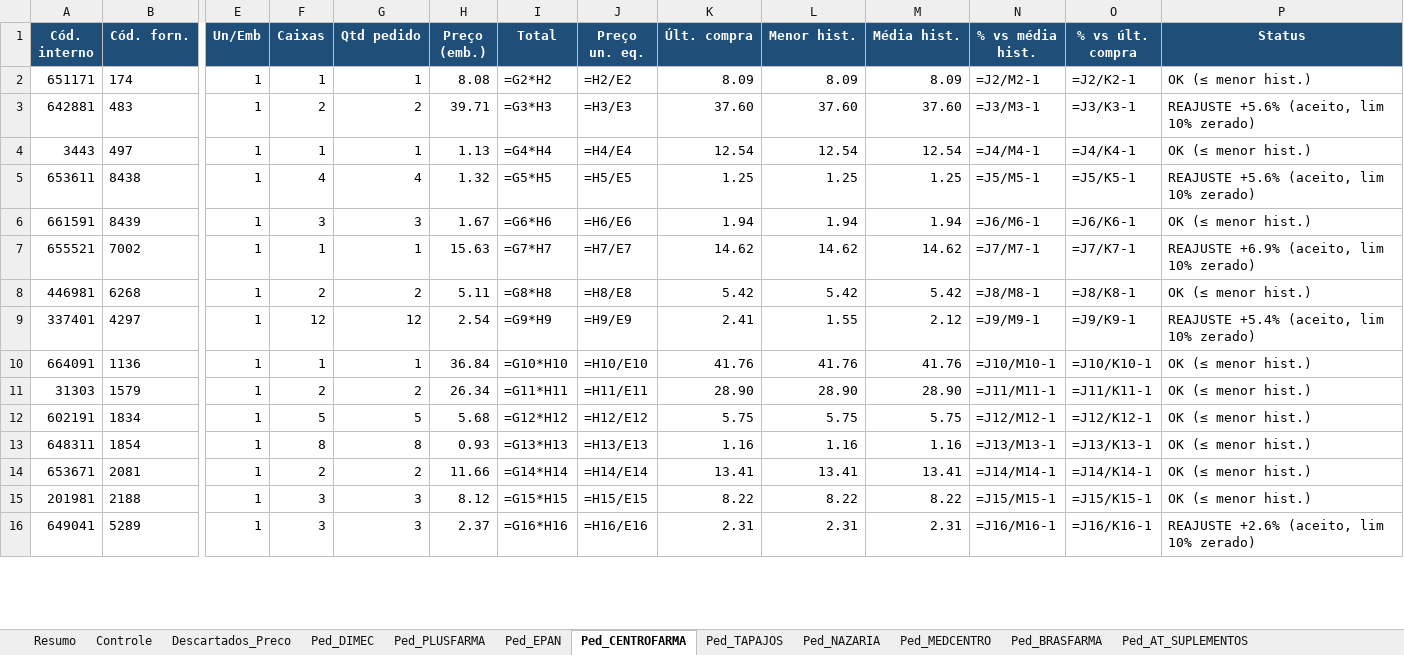
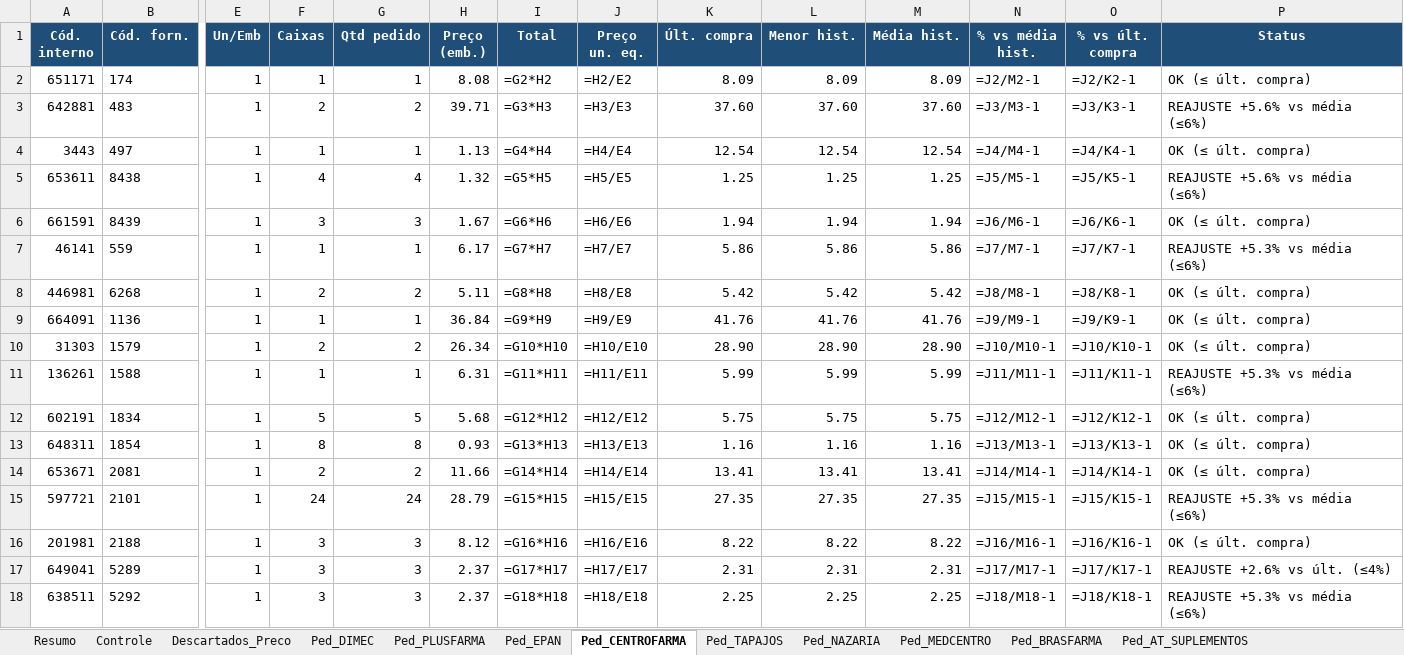
Before and after one commit to arthurrocha2025/farmarocha, an Excel workbook: cotacoes/2026-09-08/COTACAO_PARCIAL_08-09-2026.xlsx, sheet Ped_CENTROFARMA, drawn as a sheet; only a part is shown, gaps mark what is left out; values as stored, in another font and other column widths than the file's, no borders; formulas without a stored value are shown as written; removed rows and columns are numbered as before the commit, all else as after; rows hold the shown columns only; the diff covers the shown part only; the diff names each change by its address in the sheet, - before the commit and + after, or states it on an @@ line.

```diff
--- a/cotacoes/2026-09-08/COTACAO_PARCIAL_08-09-2026.xlsx (sheet Ped_CENTROFARMA)
+++ b/cotacoes/2026-09-08/COTACAO_PARCIAL_08-09-2026.xlsx (sheet Ped_CENTROFARMA)
-P2 (Status): OK (≤ menor hist.)
+P2 (Status): OK (≤ últ. compra)
-P3 (Status): REAJUSTE +5.6% (aceito, lim 10% zerado)
+P3 (Status): REAJUSTE +5.6% vs média (≤6%)
-P4 (Status): OK (≤ menor hist.)
+P4 (Status): OK (≤ últ. compra)
-P5 (Status): REAJUSTE +5.6% (aceito, lim 10% zerado)
+P5 (Status): REAJUSTE +5.6% vs média (≤6%)
-P6 (Status): OK (≤ menor hist.)
+P6 (Status): OK (≤ últ. compra)
-row 7: 655521 | 7002 | 1 | 1 | 1 | 15.63 | =G7*H7 | =H7/E7 | 14.62 | 14.62 | 14.62 | =J7/M7-1 | =J7/K7-1 | REAJUSTE +6.9% (aceito, lim 10% zerado)
+row 7: 46141 | 559 | 1 | 1 | 1 | 6.17 | =G7*H7 | =H7/E7 | 5.86 | 5.86 | 5.86 | =J7/M7-1 | =J7/K7-1 | REAJUSTE +5.3% vs média (≤6%)
-P8 (Status): OK (≤ menor hist.)
+P8 (Status): OK (≤ últ. compra)
-row 9: 337401 | 4297 | 1 | 12 | 12 | 2.54 | =G9*H9 | =H9/E9 | 2.41 | 1.55 | 2.12 | =J9/M9-1 | =J9/K9-1 | REAJUSTE +5.4% (aceito, lim 10% zerado)
-I9 (Total): =G10*H10
+I9 (Total): =G9*H9
-J9 (Preço un. eq.): =H10/E10
+J9 (Preço un. eq.): =H9/E9
-N9 (% vs média hist.): =J10/M10-1
+N9 (% vs média hist.): =J9/M9-1
-O9 (% vs últ. compra): =J10/K10-1
+O9 (% vs últ. compra): =J9/K9-1
-P9:P10 (Status): OK (≤ menor hist.)
+P9:P10 (Status): OK (≤ últ. compra)
-I10 (Total): =G11*H11
+I10 (Total): =G10*H10
-J10 (Preço un. eq.): =H11/E11
+J10 (Preço un. eq.): =H10/E10
-N10 (% vs média hist.): =J11/M11-1
+N10 (% vs média hist.): =J10/M10-1
-O10 (% vs últ. compra): =J11/K11-1
+O10 (% vs últ. compra): =J10/K10-1
+row 11: 136261 | 1588 | 1 | 1 | 1 | 6.31 | =G11*H11 | =H11/E11 | 5.99 | 5.99 | 5.99 | =J11/M11-1 | =J11/K11-1 | REAJUSTE +5.3% vs média (≤6%)
-P12:P14 (Status): OK (≤ menor hist.)
+P12:P14 (Status): OK (≤ últ. compra)
+row 15: 597721 | 2101 | 1 | 24 | 24 | 28.79 | =G15*H15 | =H15/E15 | 27.35 | 27.35 | 27.35 | =J15/M15-1 | =J15/K15-1 | REAJUSTE +5.3% vs média (≤6%)
-I16 (Total): =G15*H15
+I16 (Total): =G16*H16
-J16 (Preço un. eq.): =H15/E15
+J16 (Preço un. eq.): =H16/E16
-N16 (% vs média hist.): =J15/M15-1
+N16 (% vs média hist.): =J16/M16-1
-O16 (% vs últ. compra): =J15/K15-1
+O16 (% vs últ. compra): =J16/K16-1
-P16 (Status): OK (≤ menor hist.)
+P16 (Status): OK (≤ últ. compra)
-I17 (Total): =G16*H16
+I17 (Total): =G17*H17
-J17 (Preço un. eq.): =H16/E16
+J17 (Preço un. eq.): =H17/E17
-N17 (% vs média hist.): =J16/M16-1
+N17 (% vs média hist.): =J17/M17-1
-O17 (% vs últ. compra): =J16/K16-1
+O17 (% vs últ. compra): =J17/K17-1
-P17 (Status): REAJUSTE +2.6% (aceito, lim 10% zerado)
+P17 (Status): REAJUSTE +2.6% vs últ. (≤4%)
+row 18: 638511 | 5292 | 1 | 3 | 3 | 2.37 | =G18*H18 | =H18/E18 | 2.25 | 2.25 | 2.25 | =J18/M18-1 | =J18/K18-1 | REAJUSTE +5.3% vs média (≤6%)
```
Also changed, not shown: 10 added rows, 4 removed rows and 137 edited cells elsewhere in this sheet, sheet Descartados_Preco, sheet Ped_EPAN, sheet Controle, sheet Ped_NAZARIA, sheet Ped_DIMEC, sheet Ped_TAPAJOS, 5 more sheets, cotacoes/2026-09-08/fechamento/PEDIDO_AT_SUPLEMENTOS_09-09-2026.xlsx, cotacoes/2026-09-08/fechamento/PEDIDO_CENTROFARMA_09-09-2026.xlsx, 35 other files.
